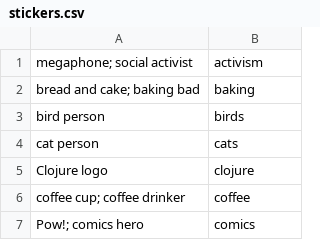
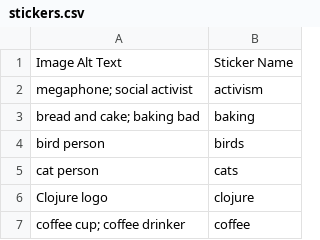
Before and after one commit to fostive/wickedcoolkit.com, a CSV file: stickers.csv, drawn as a sheet; only a part is shown; the shorter side is filled out with more unchanged rows; the diff names each change by its address in the sheet, - before the commit and + after, or states it on an @@ line.

Commit message:
copy stickers csv directly from other repo for easier future syncing

```diff
--- a/stickers.csv
+++ b/stickers.csv
+row 1: Image Alt Text | Sticker Name
```
Also changed, not shown: 1 other file.
